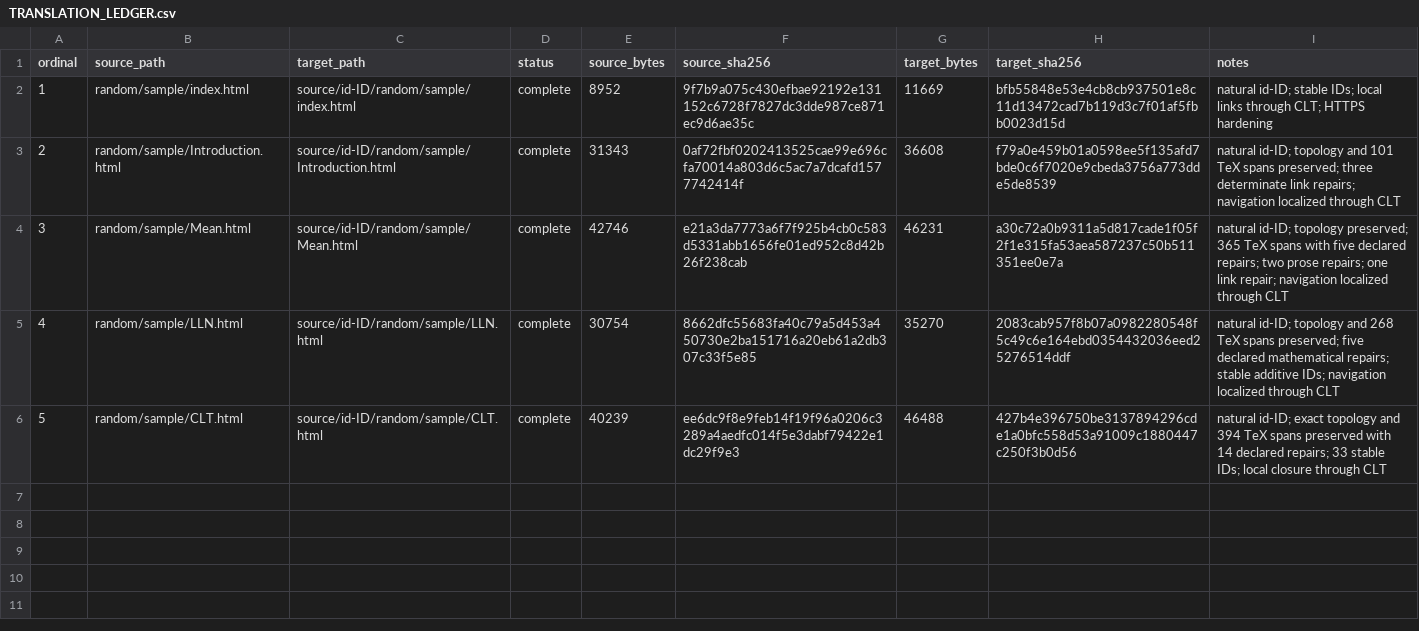
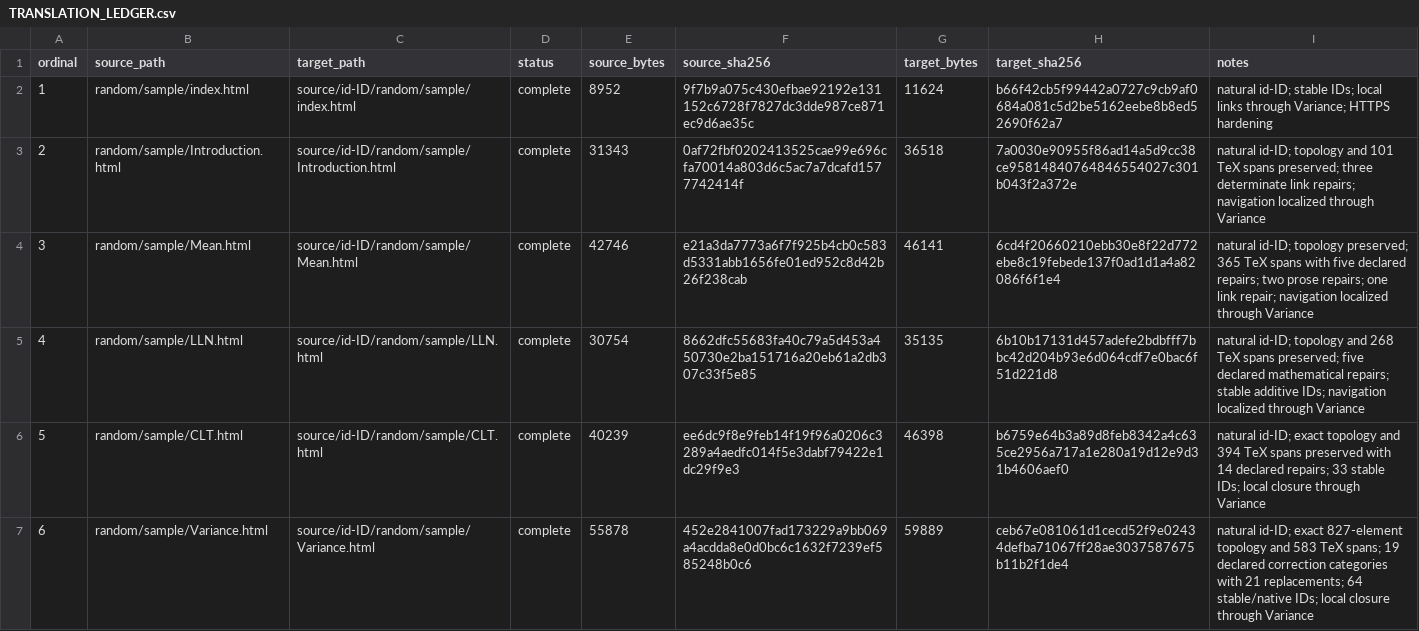
Before and after one commit to KokunoYumeto/mathematical-statistics-id, a CSV file: 00_control/TRANSLATION_LEDGER.csv, drawn as a sheet.

```diff
--- a/00_control/TRANSLATION_LEDGER.csv
+++ b/00_control/TRANSLATION_LEDGER.csv
@@ -1,6 +1,7 @@
 ordinal,source_path,target_path,status,source_bytes,source_sha256,target_bytes,target_sha256,notes
-1,random/sample/index.html,source/id-ID/random/sample/index.html,complete,8952,9f7b9a075c430efbae92192e131152c6728f7827dc3dde987ce871ec9d6ae35c,11669,bfb55848e53e4cb8cb937501e8c11d13472cad7b119d3c7f01af5fbb0023d15d,natural id-ID; stable IDs; local links through CLT; HTTPS hardening
-2,random/sample/Introduction.html,source/id-ID/random/sample/Introduction.html,complete,31343,0af72fbf0202413525cae99e696cfa70014a803d6c5ac7a7dcafd1577742414f,36608,f79a0e459b01a0598ee5f135afd7bde0c6f7020e9cbeda3756a773dde5de8539,natural id-ID; topology and 101 TeX spans preserved; three determinate link repairs; navigation localized through CLT
-3,random/sample/Mean.html,source/id-ID/random/sample/Mean.html,complete,42746,e21a3da7773a6f7f925b4cb0c583d5331abb1656fe01ed952c8d42b26f238cab,46231,a30c72a0b9311a5d817cade1f05f2f1e315fa53aea587237c50b511351ee0e7a,natural id-ID; topology preserved; 365 TeX spans with five declared repairs; two prose repairs; one link repair; navigation localized through CLT
-4,random/sample/LLN.html,source/id-ID/random/sample/LLN.html,complete,30754,8662dfc55683fa40c79a5d453a450730e2ba151716a20eb61a2db307c33f5e85,35270,2083cab957f8b07a0982280548f5c49c6e164ebd0354432036eed25276514ddf,natural id-ID; topology and 268 TeX spans preserved; five declared mathematical repairs; stable additive IDs; navigation localized through CLT
-5,random/sample/CLT.html,source/id-ID/random/sample/CLT.html,complete,40239,ee6dc9f8e9feb14f19f96a0206c3289a4aedfc014f5e3dabf79422e1dc29f9e3,46488,427b4e396750be3137894296cde1a0bfc558d53a91009c1880447c250f3b0d56,natural id-ID; exact topology and 394 TeX spans preserved with 14 declared repairs; 33 stable IDs; local closure through CLT
+1,random/sample/index.html,source/id-ID/random/sample/index.html,complete,8952,9f7b9a075c430efbae92192e131152c6728f7827dc3dde987ce871ec9d6ae35c,11624,b66f42cb5f99442a0727c9cb9af0684a081c5d2be5162eebe8b8ed52690f62a7,natural id-ID; stable IDs; local links through Variance; HTTPS hardening
+2,random/sample/Introduction.html,source/id-ID/random/sample/Introduction.html,complete,31343,0af72fbf0202413525cae99e696cfa70014a803d6c5ac7a7dcafd1577742414f,36518,7a0030e90955f86ad14a5d9cc38ce95814840764846554027c301b043f2a372e,natural id-ID; topology and 101 TeX spans preserved; three determinate link repairs; navigation localized through Variance
+3,random/sample/Mean.html,source/id-ID/random/sample/Mean.html,complete,42746,e21a3da7773a6f7f925b4cb0c583d5331abb1656fe01ed952c8d42b26f238cab,46141,6cd4f20660210ebb30e8f22d772ebe8c19febede137f0ad1d1a4a82086f6f1e4,natural id-ID; topology preserved; 365 TeX spans with five declared repairs; two prose repairs; one link repair; navigation localized through Variance
+4,random/sample/LLN.html,source/id-ID/random/sample/LLN.html,complete,30754,8662dfc55683fa40c79a5d453a450730e2ba151716a20eb61a2db307c33f5e85,35135,6b10b17131d457adefe2bdbfff7bbc42d204b93e6d064cdf7e0bac6f51d221d8,natural id-ID; topology and 268 TeX spans preserved; five declared mathematical repairs; stable additive IDs; navigation localized through Variance
+5,random/sample/CLT.html,source/id-ID/random/sample/CLT.html,complete,40239,ee6dc9f8e9feb14f19f96a0206c3289a4aedfc014f5e3dabf79422e1dc29f9e3,46398,b6759e64b3a89d8feb8342a4c635ce2956a717a1e280a19d12e9d31b4606aef0,natural id-ID; exact topology and 394 TeX spans preserved with 14 declared repairs; 33 stable IDs; local closure through Variance
+6,random/sample/Variance.html,source/id-ID/random/sample/Variance.html,complete,55878,452e2841007fad173229a9bb069a4acdda8e0d0bc6c1632f7239ef585248b0c6,59889,ceb67e081061d1cecd52f9e02434defba71067ff28ae3037587675b11b2f1de4,natural id-ID; exact 827-element topology and 583 TeX spans; 19 declared correction categories with 21 replacements; 64 stable/native IDs; local closure through Variance
```
Also changed, not shown: build/FIRST_UNIT_MANIFEST.csv, 24 other files.
